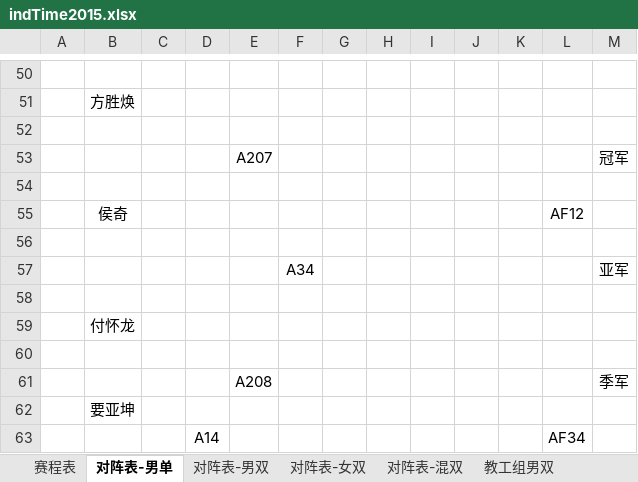
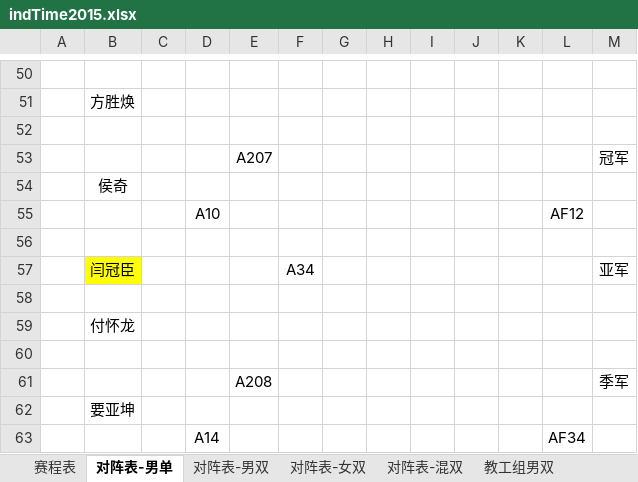
Before and after one commit to luosuiqian/badminton, an Excel workbook: public/files/indTime2015.xlsx, sheet 对阵表-男单, drawn as a sheet; only a part is shown, gaps mark what is left out; values as stored, in another font and other column widths than the file's, no borders; removed rows and columns are numbered as before the commit, all else as after; the diff names each change by its address in the sheet, - before the commit and + after, or states it on an @@ line.

```diff
--- a/public/files/indTime2015.xlsx (sheet 对阵表-男单)
+++ b/public/files/indTime2015.xlsx (sheet 对阵表-男单)
+row 54:  | 侯奇
+row 55:  |  |  | A10 |  |  |  |  |  |  |  | AF12
-row 55:  | 侯奇 |  |  |  |  |  |  |  |  |  | AF12
-row 56: (empty)
-B57: (empty)
+B57: 闫冠臣
-B57 fill: none
+B57 fill: #FFFF00
```
Also changed, not shown: sheet 对阵表-男双, sheet 赛程表.
